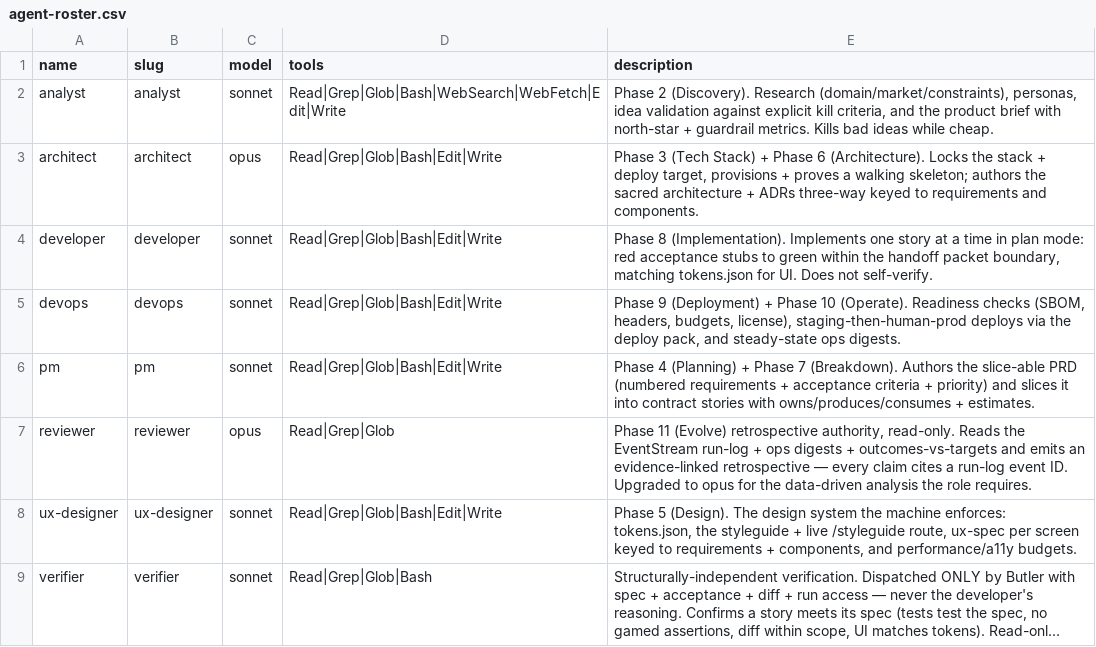
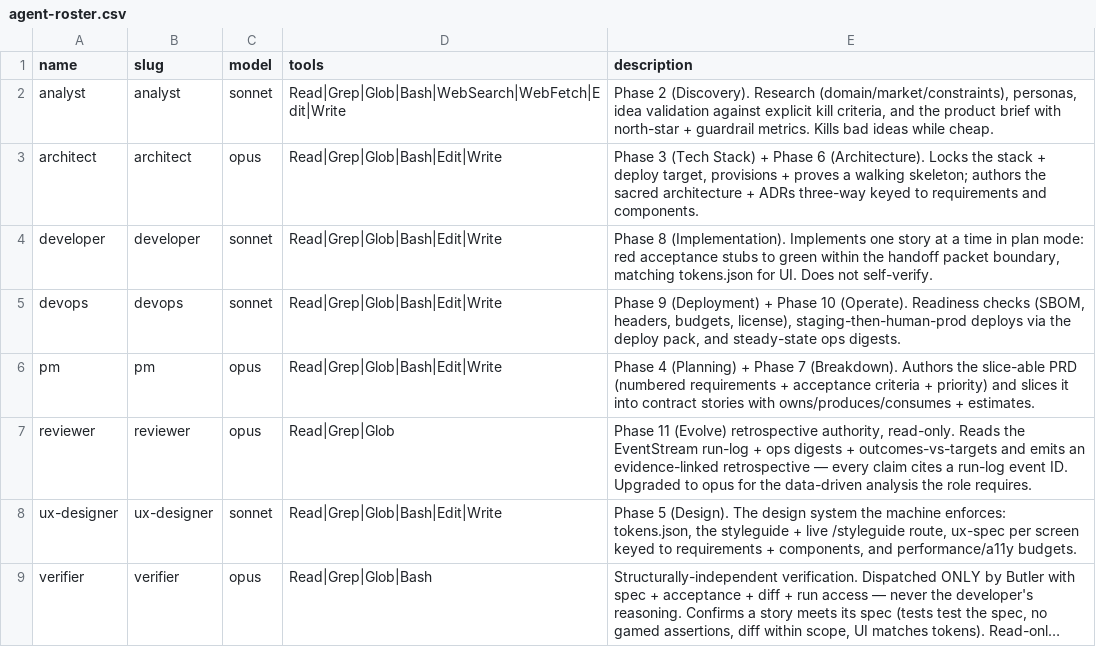
Before and after one commit to coldpress-labs/coldpress-os, a CSV file: data/agents/agent-roster.csv, drawn as a sheet; long unchanged cells end in …; the diff names each change by its address in the sheet, - before the commit and + after, or states it on an @@ line.

```diff
--- a/data/agents/agent-roster.csv
+++ b/data/agents/agent-roster.csv
-C6 (model): sonnet
+C6 (model): opus
-C9 (model): sonnet
+C9 (model): opus
```
Also changed, not shown: 4 other files.
